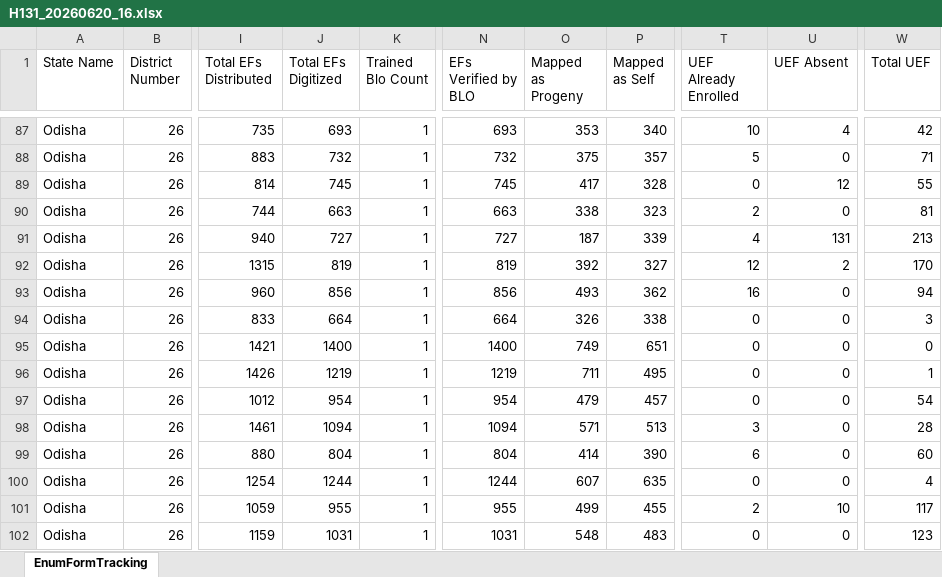
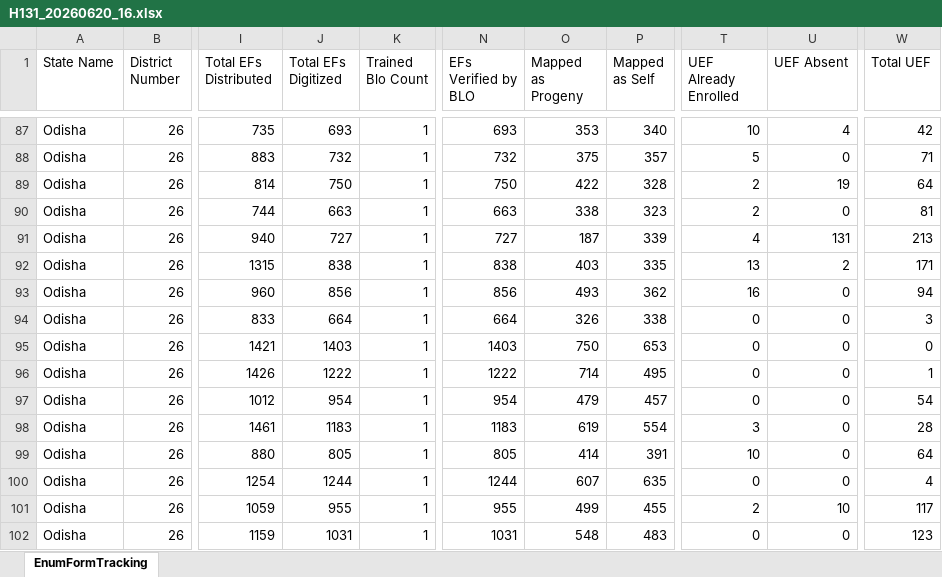
Before and after one commit to partha22345/SIR-Hinjili, an Excel workbook: data/H131_20260620_16.xlsx, sheet EnumFormTracking, drawn as a sheet; only a part is shown, gaps mark what is left out; values as stored, in another font and other column widths than the file's, no borders; charts and pictures not drawn; the diff covers the shown part only; the diff names each change by its address in the sheet, - before the commit and + after, or states it on an @@ line.

```diff
--- a/data/H131_20260620_16.xlsx (sheet EnumFormTracking)
+++ b/data/H131_20260620_16.xlsx (sheet EnumFormTracking)
-J89 (Total EFs Digitized): 745
+J89 (Total EFs Digitized): 750
-N89 (EFs Verified by BLO): 745
+N89 (EFs Verified by BLO): 750
-O89 (Mapped as Progeny): 417
+O89 (Mapped as Progeny): 422
-T89 (UEF Already Enrolled): 0
+T89 (UEF Already Enrolled): 2
-U89 (UEF Absent): 12
+U89 (UEF Absent): 19
-W89 (Total UEF): 55
+W89 (Total UEF): 64
-J92 (Total EFs Digitized): 819
+J92 (Total EFs Digitized): 838
-N92 (EFs Verified by BLO): 819
+N92 (EFs Verified by BLO): 838
-O92 (Mapped as Progeny): 392
+O92 (Mapped as Progeny): 403
-P92 (Mapped as Self): 327
+P92 (Mapped as Self): 335
-T92 (UEF Already Enrolled): 12
+T92 (UEF Already Enrolled): 13
-W92 (Total UEF): 170
+W92 (Total UEF): 171
-J95 (Total EFs Digitized): 1400
+J95 (Total EFs Digitized): 1403
-N95 (EFs Verified by BLO): 1400
+N95 (EFs Verified by BLO): 1403
-O95 (Mapped as Progeny): 749
+O95 (Mapped as Progeny): 750
-P95 (Mapped as Self): 651
+P95 (Mapped as Self): 653
-J96 (Total EFs Digitized): 1219
+J96 (Total EFs Digitized): 1222
-N96 (EFs Verified by BLO): 1219
+N96 (EFs Verified by BLO): 1222
-O96 (Mapped as Progeny): 711
+O96 (Mapped as Progeny): 714
-J98 (Total EFs Digitized): 1094
+J98 (Total EFs Digitized): 1183
-N98 (EFs Verified by BLO): 1094
+N98 (EFs Verified by BLO): 1183
-O98 (Mapped as Progeny): 571
+O98 (Mapped as Progeny): 619
-P98 (Mapped as Self): 513
+P98 (Mapped as Self): 554
-J99 (Total EFs Digitized): 804
+J99 (Total EFs Digitized): 805
-N99 (EFs Verified by BLO): 804
+N99 (EFs Verified by BLO): 805
-P99 (Mapped as Self): 390
+P99 (Mapped as Self): 391
-T99 (UEF Already Enrolled): 6
+T99 (UEF Already Enrolled): 10
-W99 (Total UEF): 60
+W99 (Total UEF): 64
```
Also changed, not shown: 625 edited cells elsewhere in this sheet.
